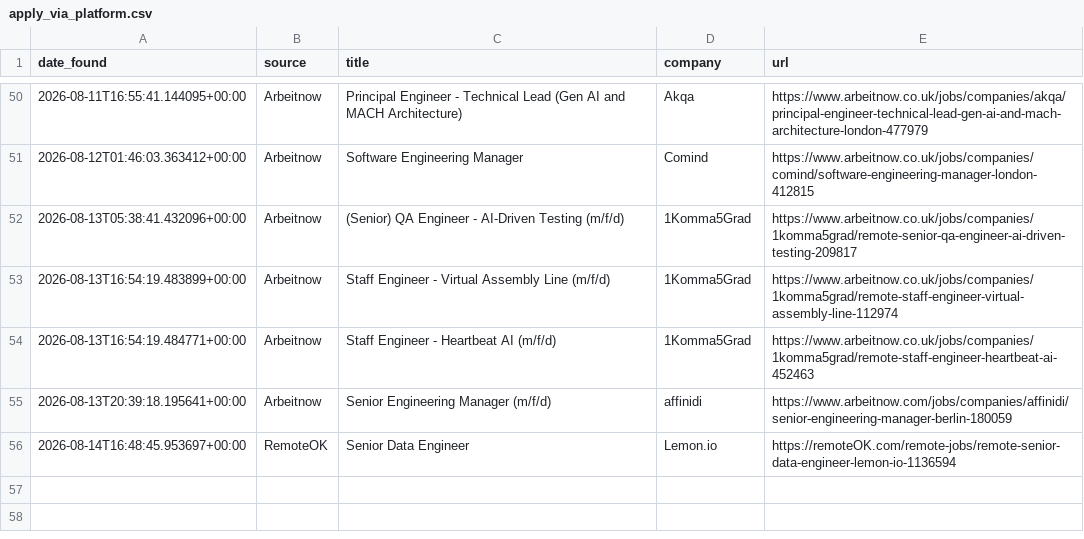
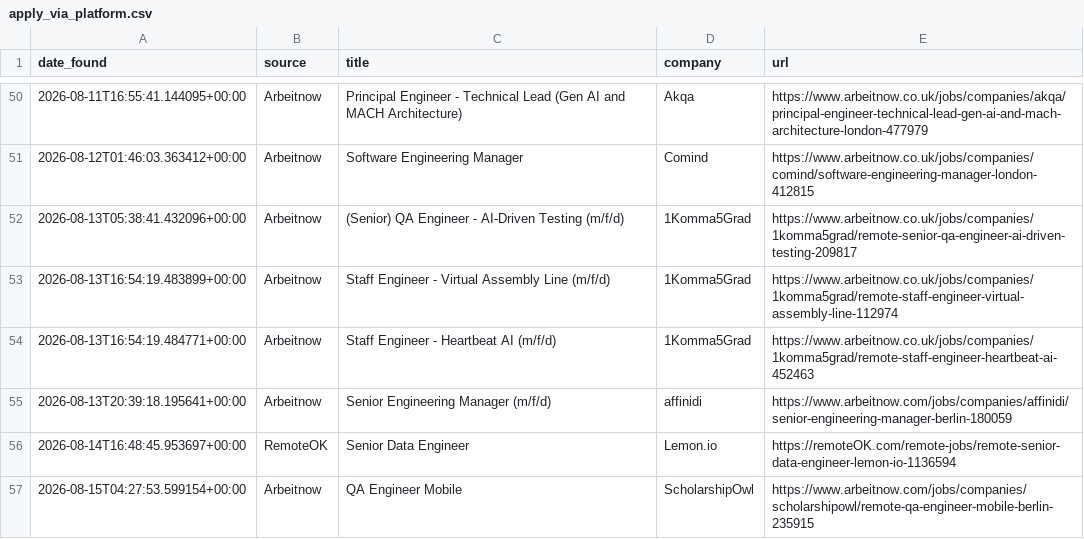
Before and after one commit to hitesh638/flutter-job-scraper, a CSV file: apply_via_platform.csv, drawn as a sheet; only a part is shown, gaps mark what is left out.

```diff
--- a/apply_via_platform.csv
+++ b/apply_via_platform.csv
@@ -56 +56,2 @@ date_found,source,title,company,url
 2026-08-14T16:48:45.953697+00:00,RemoteOK,Senior Data Engineer,Lemon.io,https://remoteOK.com/remote-jobs/remote-senior-data-engineer-lemon-io-1136594
+2026-08-15T04:27:53.599154+00:00,Arbeitnow,QA Engineer Mobile,ScholarshipOwl,https://www.arbeitnow.com/jobs/companies/scholarshipowl/remote-qa-engineer-mobile-berlin-235915
```
Also changed, not shown: jobs.csv, 2 other files.
